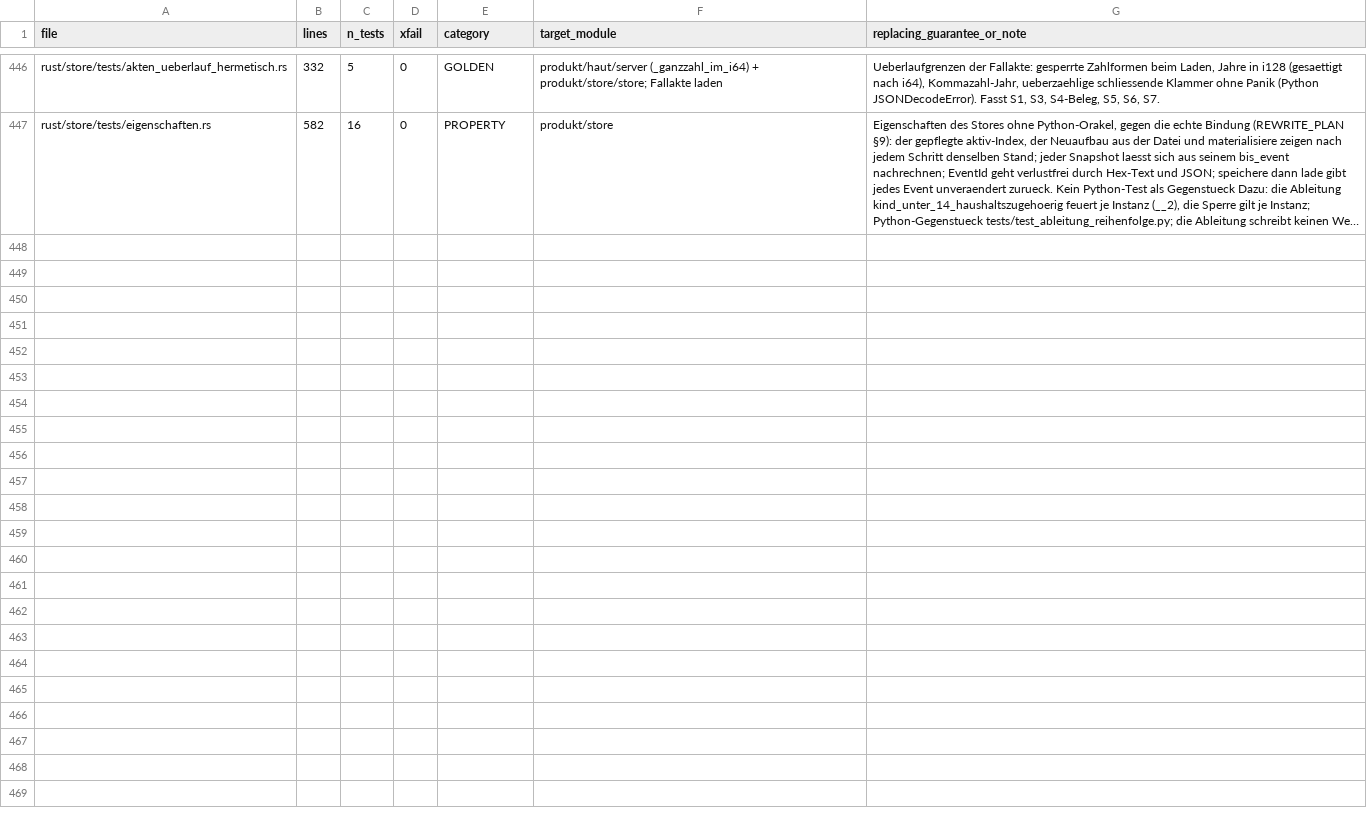
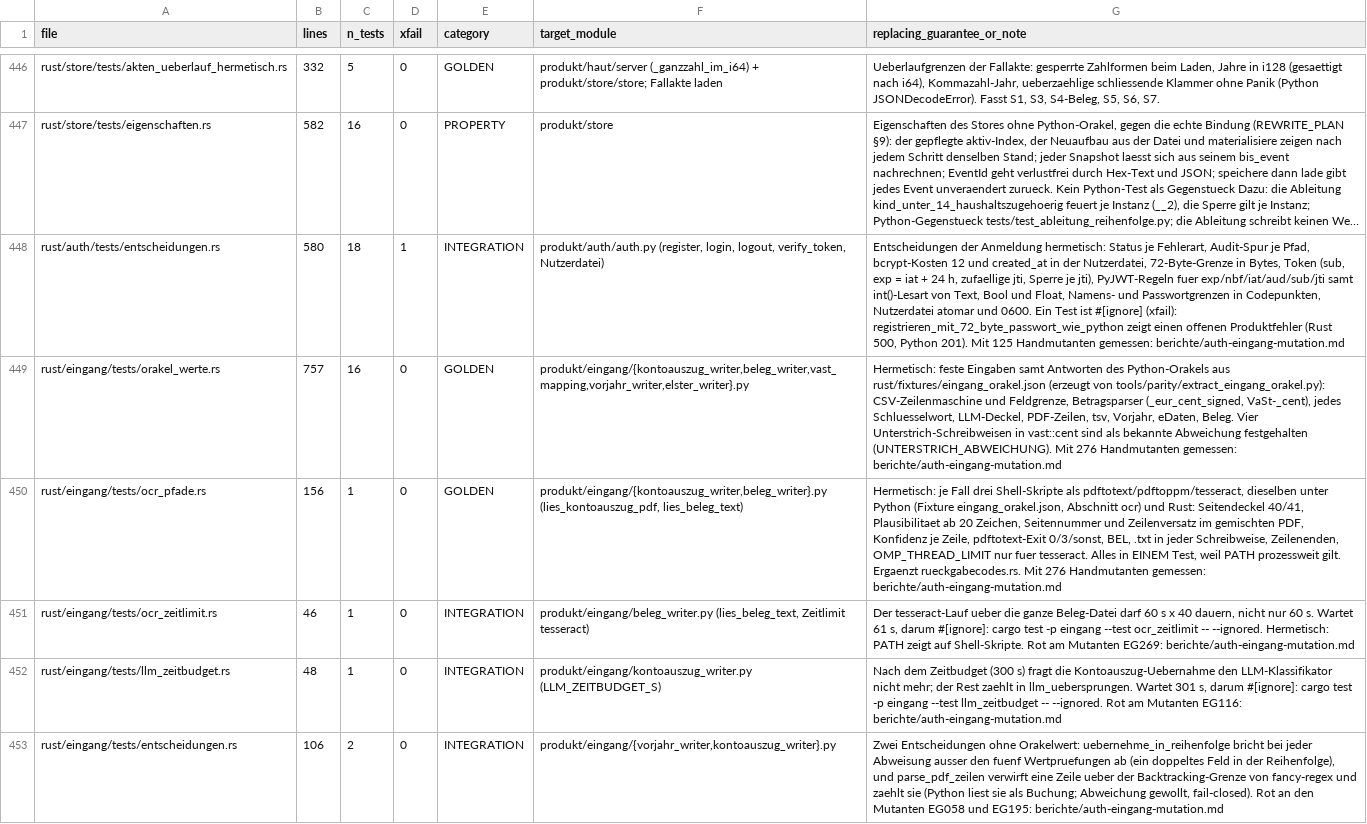
Before and after one commit to juliuswiener/taxgraph, a TSV file: rust/TESTMAP.tsv, drawn as a sheet; only a part is shown, gaps mark what is left out; long unchanged cells end in …; the diff names each change by its address in the sheet, - before the commit and + after, or states it on an @@ line.

Commit message:
test(auth,eingang): Mutationsmessung, 401 Handmutanten, Tests gegen das Python-Orakel
Zwei Handlisten von Mutanten an Entscheidungs-, Vergleichs- und Grenzstellen
(auth 125, eingang 276), je Mutant eine Textersetzung, rot nur mit benanntem Test.

auth:    vorher 57/125 (45,6 %) rot, nachher 119/125 (95,2 %); 6 Ueberlebende
         klassifiziert (4 gleichwertig, 2 unerreichbar, 0 echte Luecke).
eingang: vorher 152/276 (55,1 %) rot, nachher 260/276 (94,2 %), mit den zwei
         langsamen Tests (--ignored) 262; 16 Ueberlebende klassifiziert
         (8 gleichwertig, 6 unerreichbar, 2 nur manuell, 0 echte Luecke).

Neu, nur Testcode:
- rust/auth/tests/entscheidungen.rs (18 Tests, 1 #[ignore]: 72-Byte-Passwort
  beim Registrieren, Rust 500 gegen Python 201, Produktfehler nicht behoben)
- rust/auth/src/{lib,token}.rs: zwei Unit-Tests in #[cfg(test)]
- rust/eingang/tests/orakel_werte.rs (16 Tests) gegen
  rust/fixtures/eingang_orakel.json, erzeugt von
  tools/parity/extract_eingang_orakel.py aus dem laufenden Python-Orakel
- rust/eingang/tests/ocr_pfade.rs: PATH-Stubs fuer pdftotext/pdftoppm/tesseract,
  dieselben Skripte unter Python und Rust (61 Faelle, 114 Vergleiche)
- rust/eingang/tests/entscheidungen.rs, ocr_zeitlimit.rs (61 s, #[ignore]),
  llm_zeitbudget.rs (301 s, #[ignore])
- rust/TESTMAP.tsv: sechs Zeilen; rust/fixtures/README.md: ein Abschnitt

Produktcode unveraendert (git diff HEAD -- rust/eingang/src leer; rust/auth/src
nur #[cfg(test)]). Bericht: berichte/auth-eingang-mutation.md.

```diff
--- a/rust/TESTMAP.tsv
+++ b/rust/TESTMAP.tsv
+row 448: rust/auth/tests/entscheidungen.rs | 580 | 18 | 1 | INTEGRATION | produkt/auth/auth.py (register, login, logout, verify_token, Nutzerdatei) | Entscheidungen der Anmeldung hermetisch: Status je Fehlerart, Audit-Spur je Pfad, bcrypt-Kosten 12 und created_at in der Nutzerdatei, 72-Byte-Grenze in Bytes, Token (sub, exp = iat + 24 h, zufaellige jti, Sperre je jti), PyJWT-Regeln fuer exp/nbf/iat/aud/sub/jti samt int()-Lesart von Text, Bool und Float, Namens- und Passwortgrenzen in Codepunkten, Nutzerdatei atomar und 0600. Ein Test ist #[ignore] (xfail): registrieren_mit_72_byte_passwort_wie_python zeigt einen offenen Produktfehler (Rust 500, Python 201). Mit 125 Handmutanten gemessen: berichte/auth-eingang-mutation.md
+row 449: rust/eingang/tests/orakel_werte.rs | 757 | 16 | 0 | GOLDEN | produkt/eingang/{kontoauszug_writer,beleg_writer,vast_mapping,vorjahr_writer,elster_writer}.py | Hermetisch: feste Eingaben samt Antworten des Python-Orakels aus rust/fixtures/eingang_orakel.json (erzeugt von tools/parity/extract_eingang_orakel.py): CSV-Zeilenmaschine und Feldgrenze, Betragsparser (_eur_cent_signed, VaSt-_cent), jedes Schluesselwort, LLM-Deckel, PDF-Zeilen, tsv, Vorjahr, eDaten, Beleg. Vier Unterstrich-Schreibweisen in vast::cent sind als bekannte Abweichung festgehalten (UNTERSTRICH_ABWEICHUNG). Mit 276 Handmutanten gemessen: berichte/auth-eingang-mutation.md
+row 450: rust/eingang/tests/ocr_pfade.rs | 156 | 1 | 0 | GOLDEN | produkt/eingang/{kontoauszug_writer,beleg_writer}.py (lies_kontoauszug_pdf, lies_beleg_text) | Hermetisch: je Fall drei Shell-Skripte als pdftotext/pdftoppm/tesseract, dieselben unter Python (Fixture eingang_orakel.json, Abschnitt ocr) und Rust: Seitendeckel 40/41, Plausibilitaet ab 20 Zeichen, Seitennummer und Zeilenversatz im gemischten PDF, Konfidenz je Zeile, pdftotext-Exit 0/3/sonst, BEL, .txt in jeder Schreibweise, Zeilenenden, OMP_THREAD_LIMIT nur fuer tesseract. Alles in EINEM Test, weil PATH prozessweit gilt. Ergaenzt rueckgabecodes.rs. Mit 276 Handmutanten gemessen: berichte/auth-eingang-mutation.md
+row 451: rust/eingang/tests/ocr_zeitlimit.rs | 46 | 1 | 0 | INTEGRATION | produkt/eingang/beleg_writer.py (lies_beleg_text, Zeitlimit tesseract) | Der tesseract-Lauf ueber die ganze Beleg-Datei darf 60 s x 40 dauern, nicht nur 60 s. Wartet 61 s, darum #[ignore]: cargo test -p eingang --test ocr_zeitlimit -- --ignored. Hermetisch: PATH zeigt auf Shell-Skripte. Rot am Mutanten EG269: berichte/auth-eingang-mutation.md
+row 452: rust/eingang/tests/llm_zeitbudget.rs | 48 | 1 | 0 | INTEGRATION | produkt/eingang/kontoauszug_writer.py (LLM_ZEITBUDGET_S) | Nach dem Zeitbudget (300 s) fragt die Kontoauszug-Uebernahme den LLM-Klassifikator nicht mehr; der Rest zaehlt in llm_uebersprungen. Wartet 301 s, darum #[ignore]: cargo test -p eingang --test llm_zeitbudget -- --ignored. Rot am Mutanten EG116: berichte/auth-eingang-mutation.md
+row 453: rust/eingang/tests/entscheidungen.rs | 106 | 2 | 0 | INTEGRATION | produkt/eingang/{vorjahr_writer,kontoauszug_writer}.py | Zwei Entscheidungen ohne Orakelwert: uebernehme_in_reihenfolge bricht bei jeder Abweisung ausser den fuenf Wertpruefungen ab (ein doppeltes Feld in der Reihenfolge), und parse_pdf_zeilen verwirft eine Zeile ueber der Backtracking-Grenze von fancy-regex und zaehlt sie (Python liest sie als Buchung; Abweichung gewollt, fail-closed). Rot an den Mutanten EG058 und EG195: berichte/auth-eingang-mutation.md
```
Also changed, not shown: 11 other files.
